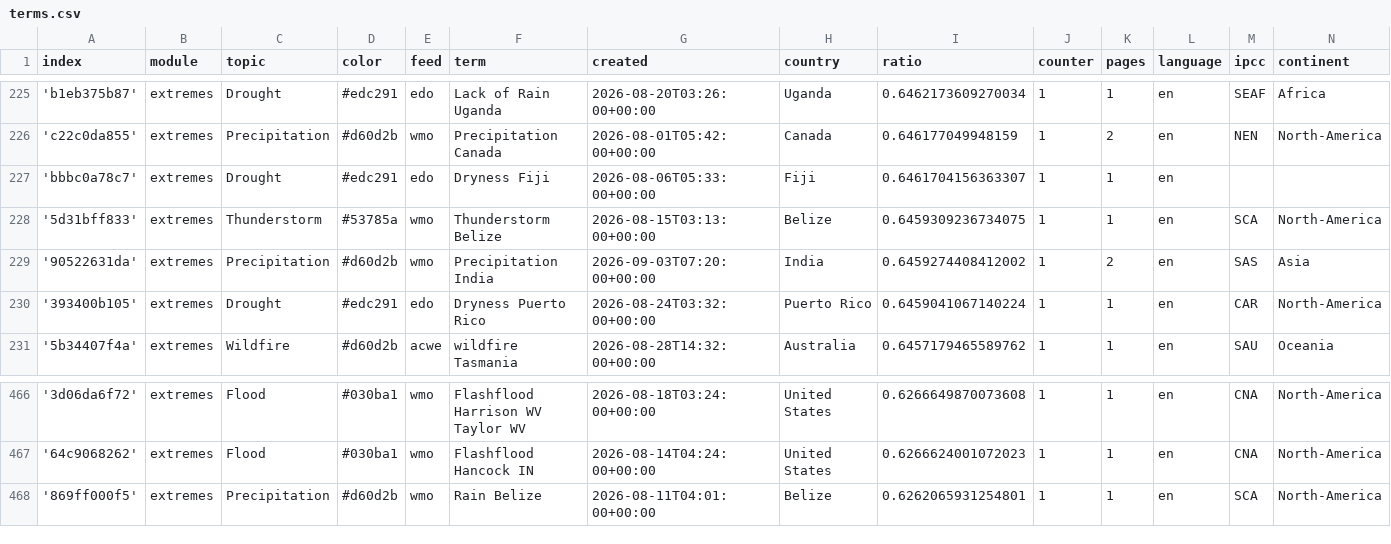
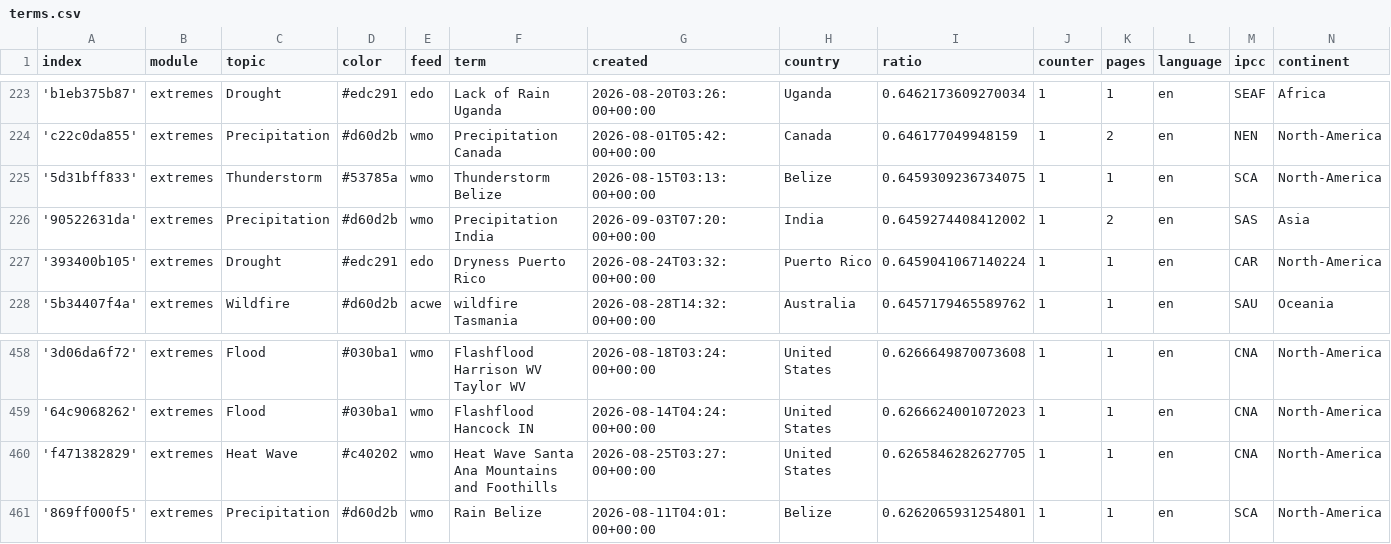
Before and after one commit to picawe-news/englishExtremes, a CSV file: terms.csv, drawn as a sheet; only a part is shown, gaps mark what is left out; removed rows and columns are numbered as before the commit, all else as after; the diff covers the shown part only; the diff names each change by its address in the sheet, - before the commit and + after, or states it on an @@ line.

```diff
--- a/terms.csv
+++ b/terms.csv
-row 227: 'bbbc0a78c7' | extremes | Drought | #edc291 | edo | Dryness Fiji | 2026-08-06T05:33:00+00:00 | Fiji | 0.6461704156363307 | 1 | 1 | en
+row 460: 'f471382829' | extremes | Heat Wave | #c40202 | wmo | Heat Wave Santa Ana Mountains and Foothills | 2026-08-25T03:27:00+00:00 | United States | 0.6265846282627705 | 1 | 1 | en | CNA | North-America
```
Also changed, not shown: 2 added rows and 9 removed rows elsewhere in this file.
